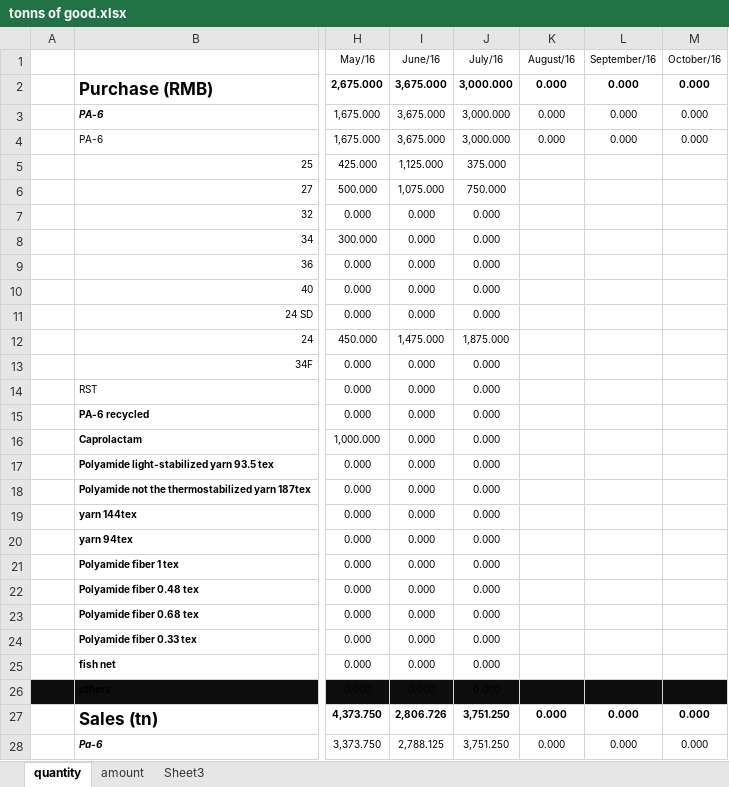
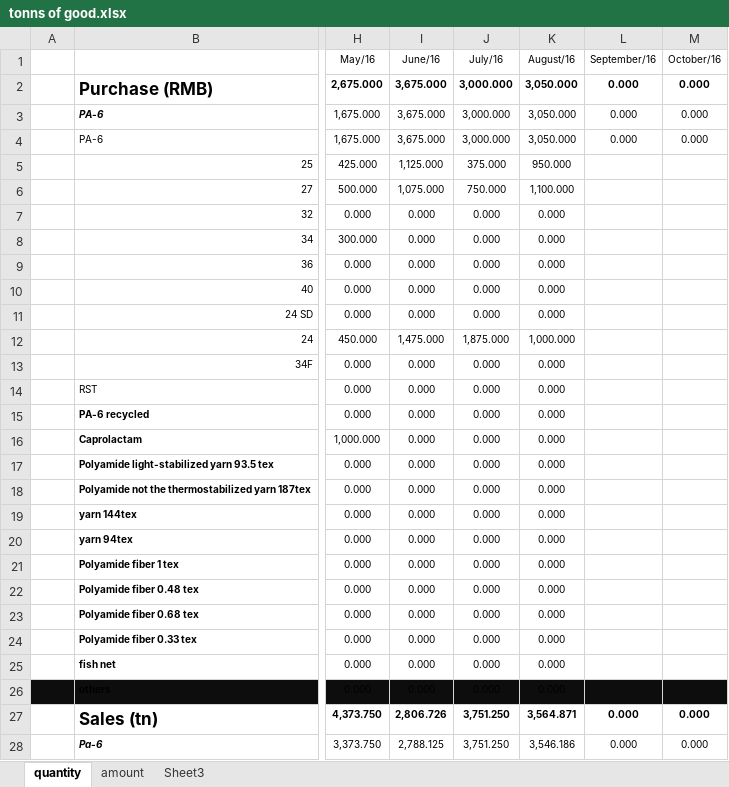
Before and after one commit to Robliu001/AutoAccount, an Excel workbook: output/tonns of good.xlsx, sheet quantity, drawn as a sheet; only a part is shown, gaps mark what is left out; values as stored, in another font and other column widths than the file's, no borders; the diff covers the shown part only; the diff names each change by its address in the sheet, - before the commit and + after, or states it on an @@ line.

```diff
--- a/output/tonns of good.xlsx (sheet quantity)
+++ b/output/tonns of good.xlsx (sheet quantity)
-K2:K4 (August/16): 0.000
+K2:K4 (August/16): 3,050.000
-K5 (August/16): (empty)
+K5 (August/16): 950.000
-K6 (August/16): (empty)
+K6 (August/16): 1,100.000
-K7:K11 (August/16): (empty)
+K7:K11 (August/16): 0.000
-K12 (August/16): (empty)
+K12 (August/16): 1,000.000
-K13:K26 (August/16): (empty)
+K13:K26 (August/16): 0.000
-K27 (August/16): 0.000
+K27 (August/16): 3,564.871
-K28 (August/16): 0.000
+K28 (August/16): 3,546.186
```
Also changed, not shown: 75 edited cells elsewhere in this sheet, sheet amount, output/Inventory.xlsx, 5 other files.
